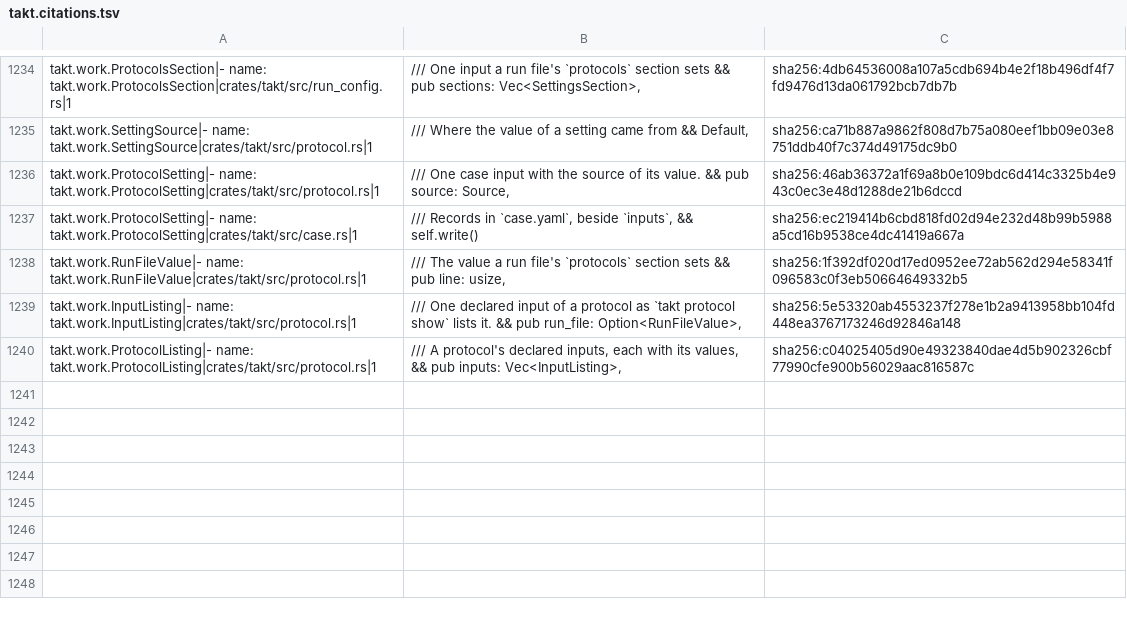
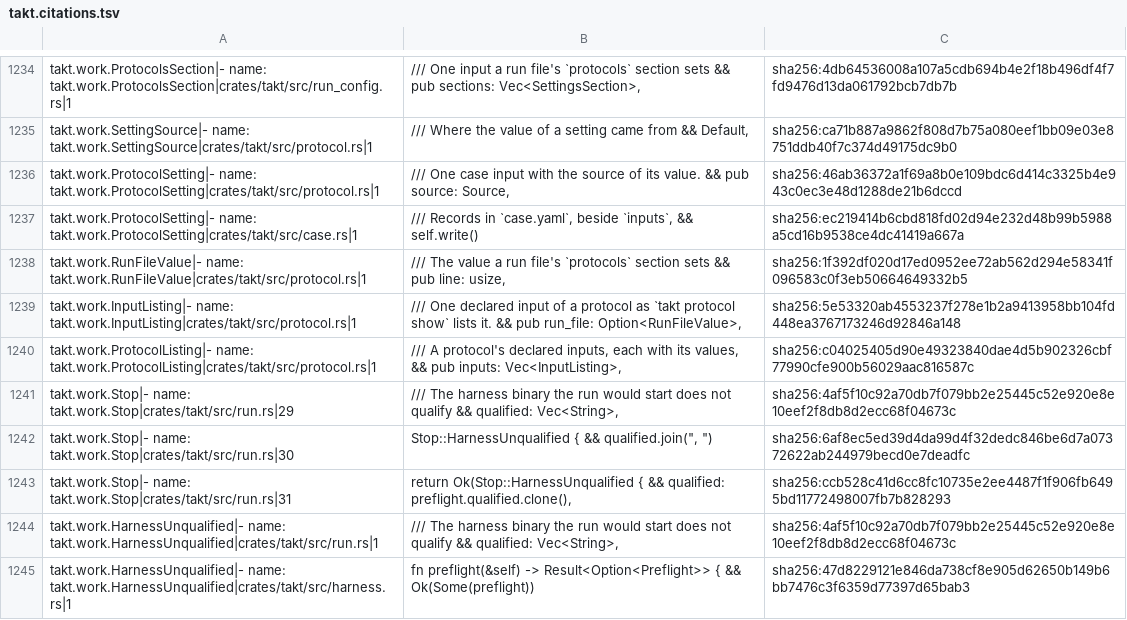
Before and after one commit to beyond10x/takt, a TSV file: ess/domains/takt.citations.tsv, drawn as a sheet; only a part is shown, gaps mark what is left out; the diff covers the shown part only.

```diff
--- a/ess/domains/takt.citations.tsv
+++ b/ess/domains/takt.citations.tsv
@@ -1247 +1247,6 @@ takt.work.InputListing|- name: takt.work.InputListing|crates/takt/src/protocol.r
 takt.work.ProtocolListing|- name: takt.work.ProtocolListing|crates/takt/src/protocol.rs|1	/// A protocol's declared inputs, each with its values, && pub inputs: Vec<InputListing>,	sha256:c04025405d90e49323840dae4d5b902326cbf77990cfe900b56029aac816587c
+takt.work.Stop|- name: takt.work.Stop|crates/takt/src/run.rs|29	/// The harness binary the run would start does not qualify && qualified: Vec<String>,	sha256:4af5f10c92a70db7f079bb2e25445c52e920e8e10eef2f8db8d2ecc68f04673c
+takt.work.Stop|- name: takt.work.Stop|crates/takt/src/run.rs|30	Stop::HarnessUnqualified { && qualified.join(", ")	sha256:6af8ec5ed39d4da99d4f32dedc846be6d7a07372622ab244979becd0e7deadfc
+takt.work.Stop|- name: takt.work.Stop|crates/takt/src/run.rs|31	return Ok(Stop::HarnessUnqualified { && qualified: preflight.qualified.clone(),	sha256:ccb528c41d6cc8fc10735e2ee4487f1f906fb6495bd11772498007fb7b828293
+takt.work.HarnessUnqualified|- name: takt.work.HarnessUnqualified|crates/takt/src/run.rs|1	/// The harness binary the run would start does not qualify && qualified: Vec<String>,	sha256:4af5f10c92a70db7f079bb2e25445c52e920e8e10eef2f8db8d2ecc68f04673c
+takt.work.HarnessUnqualified|- name: takt.work.HarnessUnqualified|crates/takt/src/harness.rs|1	fn preflight(&self) -> Result<Option<Preflight>> { && Ok(Some(preflight))	sha256:47d8229121e846da738cf8e905d62650b149b6bb7476c3f6359d77397d65bab3
```
Also changed, not shown: 4 added rows and 10 edited cells elsewhere in this file, 40 other files.
